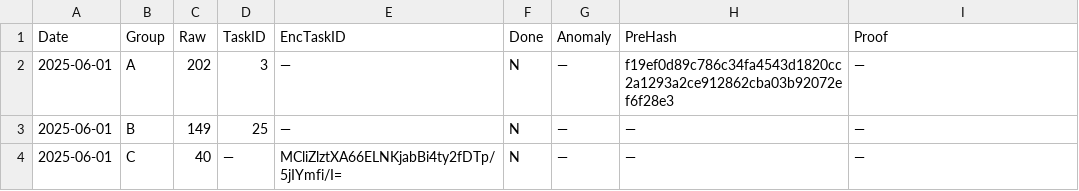
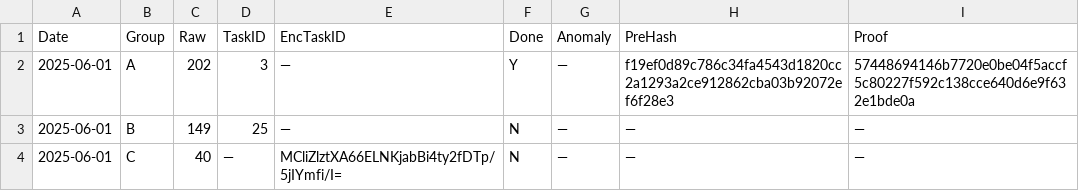
Before and after one commit to aleks3ewe/BlindEntropyFork, a CSV file: logs/log_template.csv, drawn as a sheet.

```diff
--- a/logs/log_template.csv
+++ b/logs/log_template.csv
@@ -1,3 +1,3 @@
 Date,Group,Raw,TaskID,EncTaskID,Done,Anomaly,PreHash,Proof
-2025-06-01,A,202,3,—,N,—,f19ef0d89c786c34fa4543d1820cc2a1293a2ce912862cba03b92072ef6f28e3,—
+2025-06-01,A,202,3,—,Y,—,f19ef0d89c786c34fa4543d1820cc2a1293a2ce912862cba03b92072ef6f28e3,57448694146b7720e0be04f5accf5c80227f592c138cce640d6e9f632e1bde0a
 2025-06-01,B,149,25,—,N,—,—,—
```
Also changed, not shown: 2 other files.
